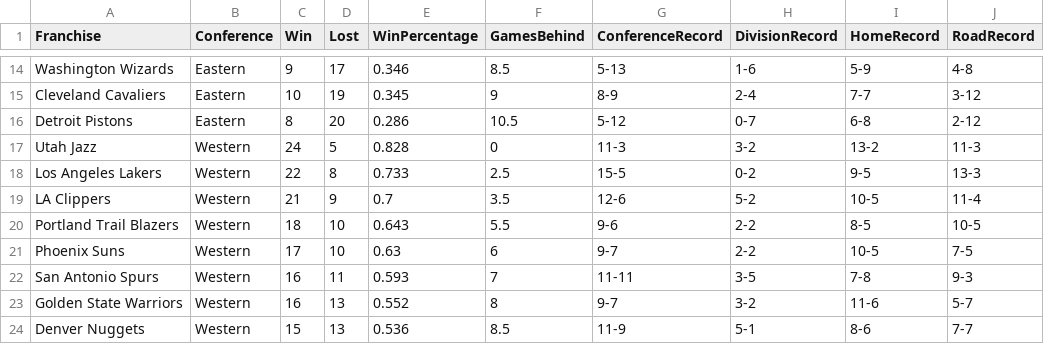
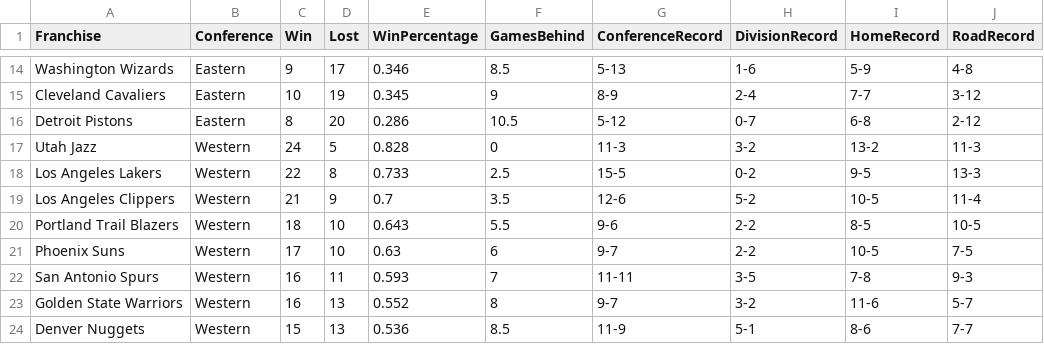
Before and after one commit to JmSambajon/group5-project, a CSV file: Resources/nba_season_stats.csv, drawn as a sheet; only a part is shown, gaps mark what is left out; the diff names each change by its address in the sheet, - before the commit and + after, or states it on an @@ line.

Commit message:
updated resources and notebook

```diff
--- a/Resources/nba_season_stats.csv
+++ b/Resources/nba_season_stats.csv
-A19 (Franchise): LA Clippers
+A19 (Franchise): Los Angeles Clippers
```
Also changed, not shown: 1 other file.
